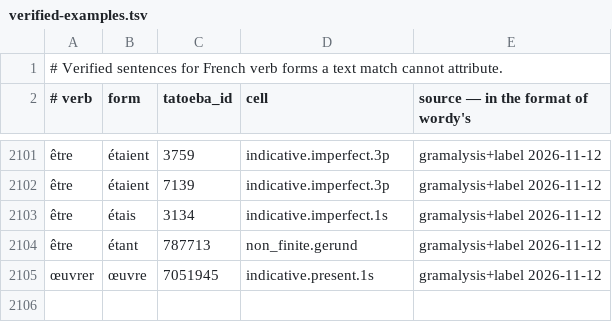
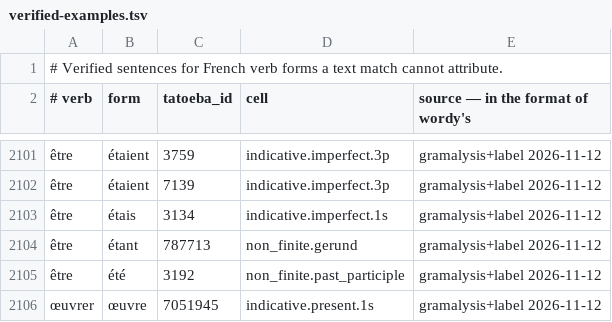
Before and after one commit to kolov-it/gramalysis, a TSV file: data/fr/verified-examples.tsv, drawn as a sheet; only a part is shown, gaps mark what is left out; the diff names each change by its address in the sheet, - before the commit and + after, or states it on an @@ line.

```diff
--- a/data/fr/verified-examples.tsv
+++ b/data/fr/verified-examples.tsv
+row 2105: être | été | 3192 | non_finite.past_participle | gramalysis+label 2026-11-12
```
Also changed, not shown: 6 other files.
